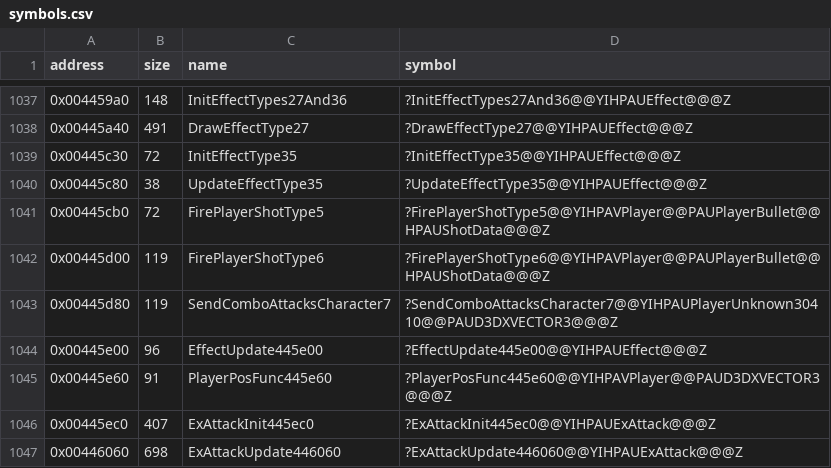
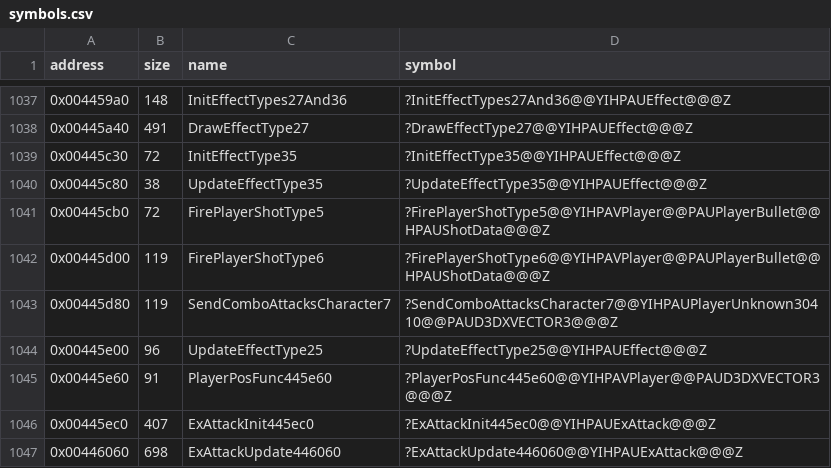
Before and after one commit to Cirno-Labs/th09, a CSV file: config/symbols.csv, drawn as a sheet; only a part is shown, gaps mark what is left out.

Commit message:
Name UpdateEffectType25
0x00445e00: table 0x004a0b48, update slot +0x10, entries 25.

```diff
--- a/config/symbols.csv
+++ b/config/symbols.csv
@@ -1043,3 +1043,3 @@ address,size,name,symbol
 0x00445d80,119,SendComboAttacksCharacter7,?SendComboAttacksCharacter7@@YIHPAUPlayerUnknown30410@@PAUD3DXVECTOR3@@@Z
-0x00445e00,96,EffectUpdate445e00,?EffectUpdate445e00@@YIHPAUEffect@@@Z
+0x00445e00,96,UpdateEffectType25,?UpdateEffectType25@@YIHPAUEffect@@@Z
 0x00445e60,91,PlayerPosFunc445e60,?PlayerPosFunc445e60@@YIHPAVPlayer@@PAUD3DXVECTOR3@@@Z
```
Also changed, not shown: 2 other files.
